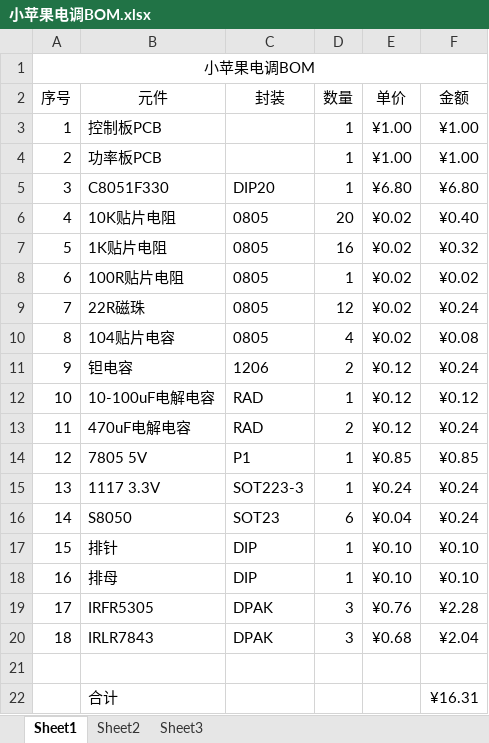
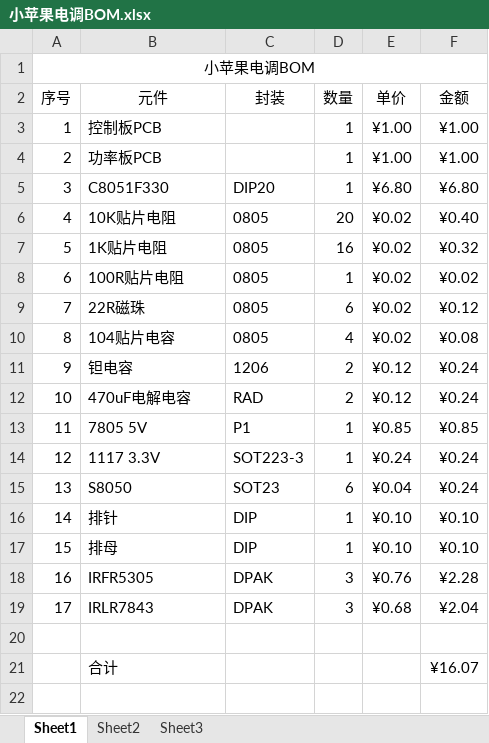
Before and after one commit to FlexbotNG/AppleESC, an Excel workbook: 小苹果电调BOM.xlsx, sheet Sheet1, drawn as a sheet; values as stored, in another font and other column widths than the file's, no borders; removed rows and columns are numbered as before the commit, all else as after; the diff names each change by its address in the sheet, - before the commit and + after, or states it on an @@ line.

Commit message:
重算成本。

```diff
--- a/小苹果电调BOM.xlsx (sheet Sheet1)
+++ b/小苹果电调BOM.xlsx (sheet Sheet1)
-D9 (数量): 12
+D9 (数量): 6
-F9 (金额): ¥0.24
+F9 (金额): ¥0.12
-row 12: 10 | 10-100uF电解电容 | RAD | 1 | ¥0.12 | ¥0.12
@@ column A (序号) renumbered between rows 12 and 19 @@
-F21 (金额): ¥16.31
+F21 (金额): ¥16.07
```
Also changed, not shown: formulas that keep their value.
